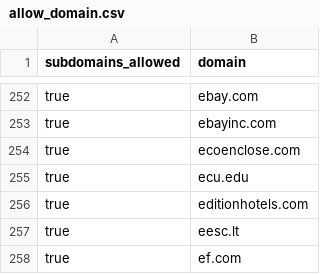
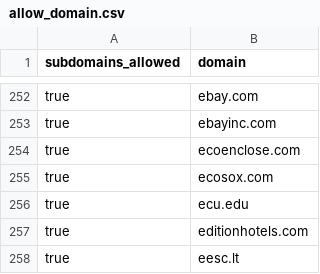
Before and after one commit to WobblyFish/WobblyFish.github.io, a CSV file: my_browser/allow_domain.csv, drawn as a sheet; only a part is shown, gaps mark what is left out; the shorter side is filled out with more unchanged rows; the diff names each change by its address in the sheet, - before the commit and + after, or states it on an @@ line.

Commit message:
Update allow_domain.csv

```diff
--- a/my_browser/allow_domain.csv
+++ b/my_browser/allow_domain.csv
+row 255: true | ecosox.com
```
